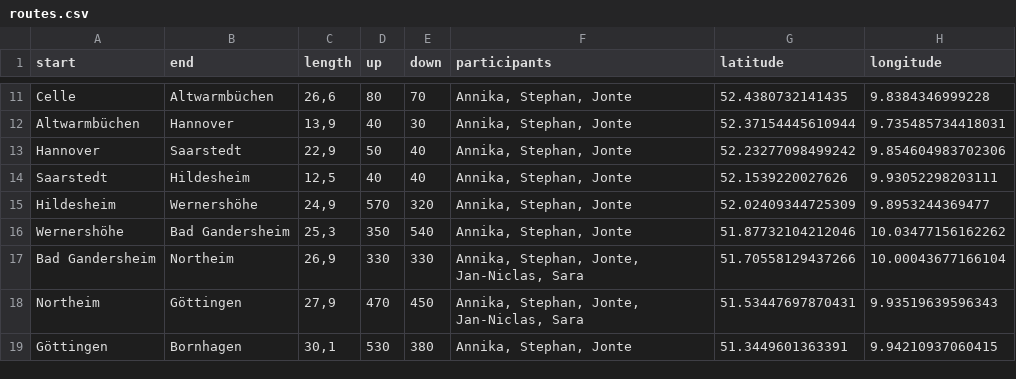
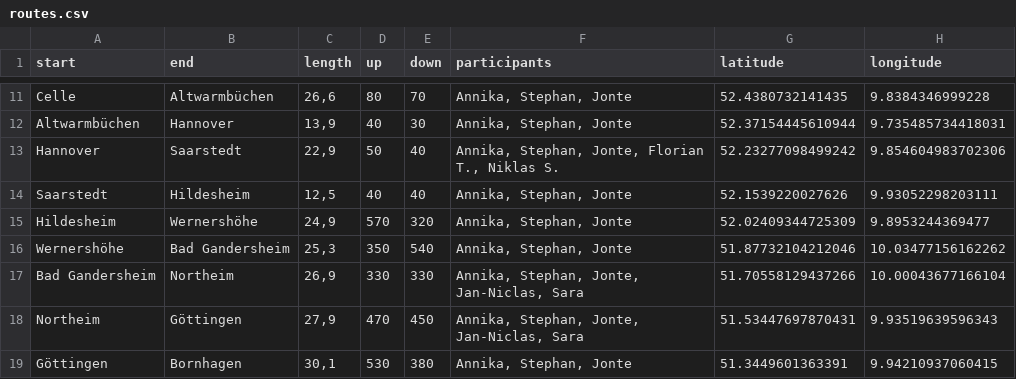
Before and after one commit to Lausbert/diesdas, a CSV file: _data/routes.csv, drawn as a sheet; only a part is shown, gaps mark what is left out; the diff names each change by its address in the sheet, - before the commit and + after, or states it on an @@ line.

Commit message:
wip

```diff
--- a/_data/routes.csv
+++ b/_data/routes.csv
-F13 (participants): Annika, Stephan, Jonte
+F13 (participants): Annika, Stephan, Jonte, Florian T., Niklas S.
```
